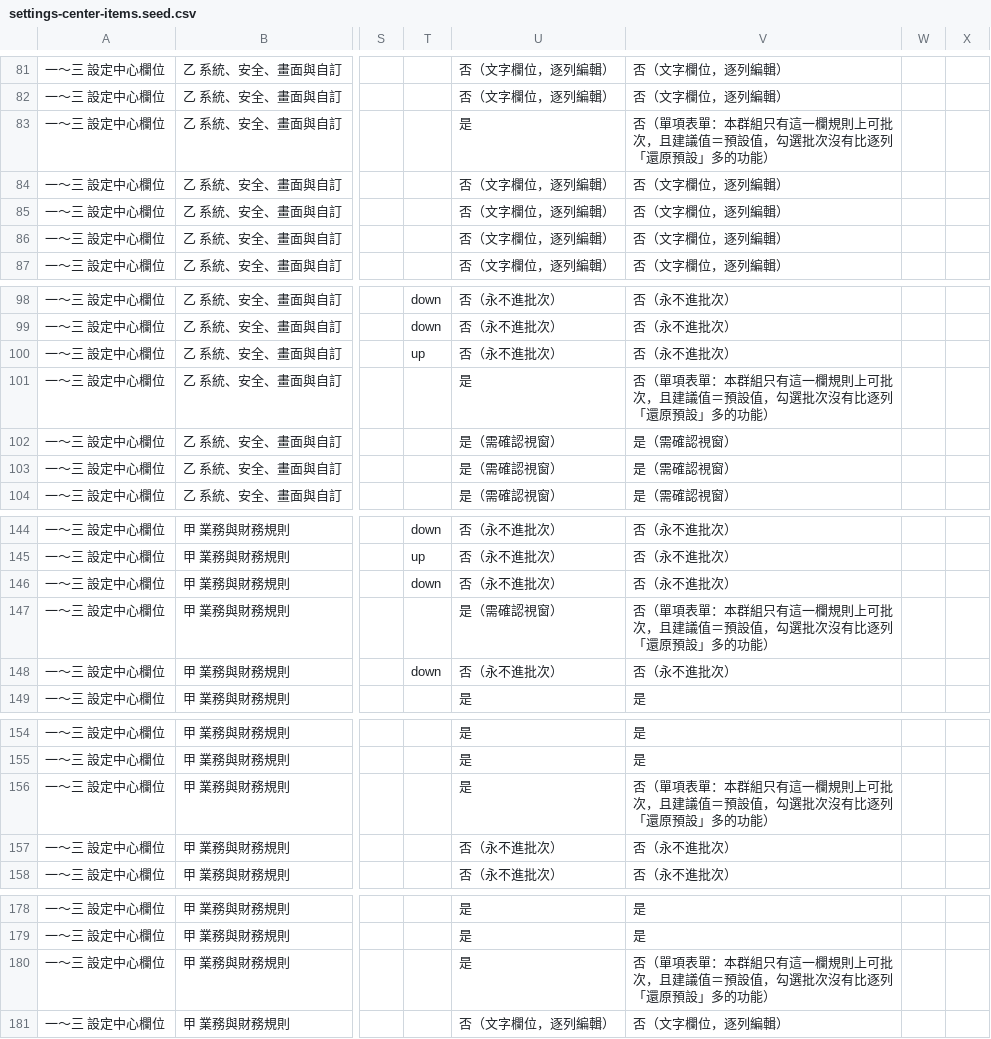
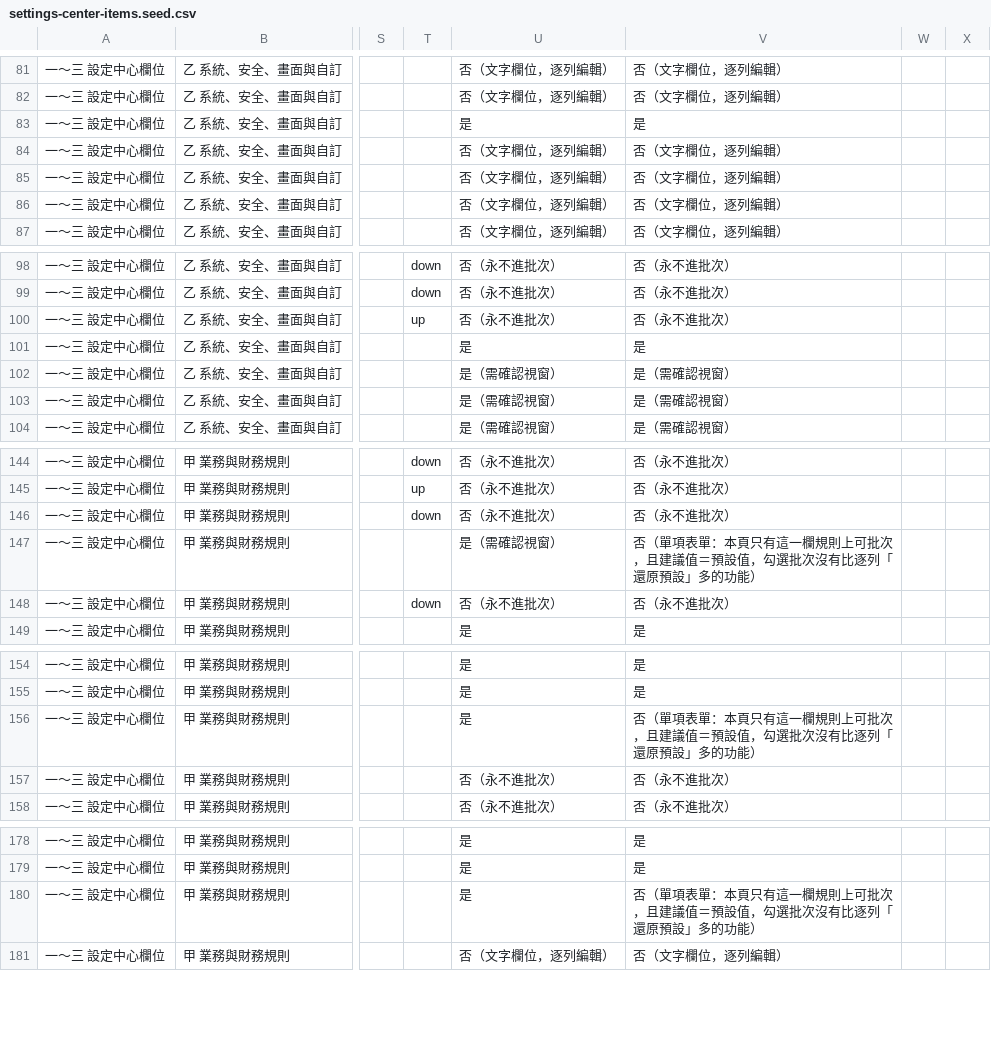
Before and after one commit to rocksk8/motrix-platform, a CSV file: docs/platform/plans/SETTINGS-MATRIX-ROLLOUT/data/settings-center-items.seed.csv, drawn as a sheet; only a part is shown, gaps mark what is left out; the diff covers the shown part only; the diff names each change by its address in the sheet, - before the commit and + after, or states it on an @@ line.

```diff
--- a/docs/platform/plans/SETTINGS-MATRIX-ROLLOUT/data/settings-center-items.seed.csv
+++ b/docs/platform/plans/SETTINGS-MATRIX-ROLLOUT/data/settings-center-items.seed.csv
-V83: 否（單項表單：本群組只有這一欄規則上可批次，且建議值＝預設值，勾選批次沒有比逐列「還原預設」多的功能）
+V83: 是
-V101: 否（單項表單：本群組只有這一欄規則上可批次，且建議值＝預設值，勾選批次沒有比逐列「還原預設」多的功能）
+V101: 是
-V147: …表單：本群組只有這一…
+V147: …表單：本頁只有這一…
-V156: …表單：本群組只有這一…
+V156: …表單：本頁只有這一…
-V180: …表單：本群組只有這一…
+V180: …表單：本頁只有這一…
```
Also changed, not shown: 12 edited cells elsewhere in this file, docs/platform/plans/SETTINGS-MATRIX-ROLLOUT/data/settings-center-items.csv, 20 other files.
